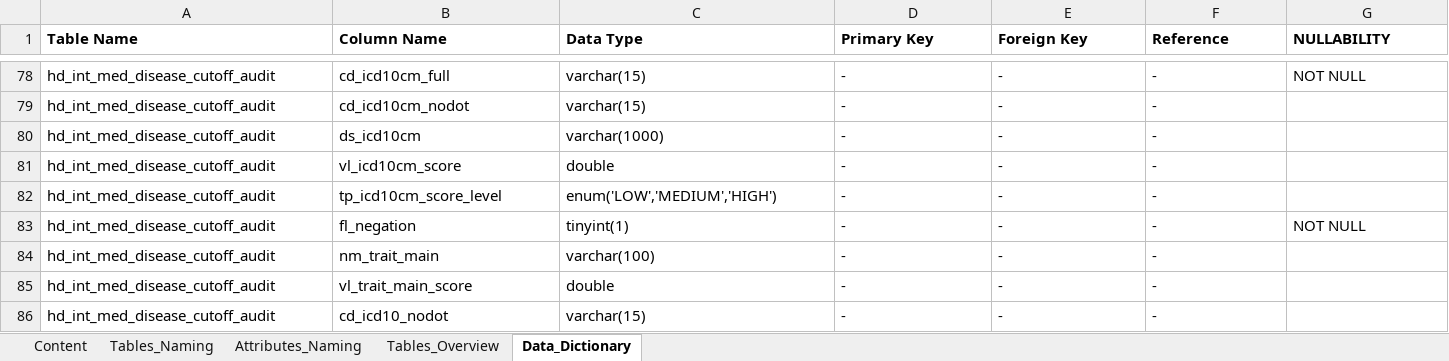
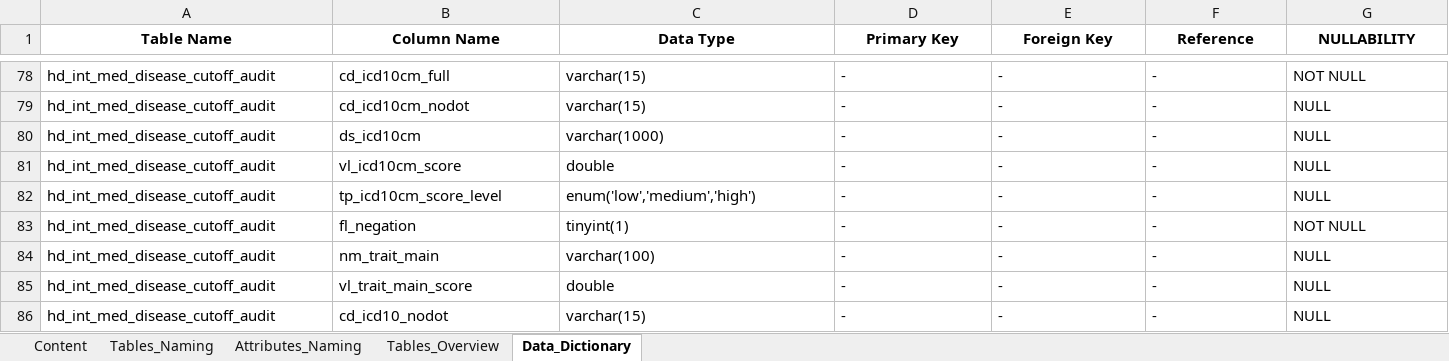
Before and after one commit to marciaj-sp1/HealDB, an Excel workbook: doc/HealDB_Metadata_Open_Source.xlsx, sheet Data_Dictionary, drawn as a sheet; only a part is shown, gaps mark what is left out; values as stored, in another font and other column widths than the file's, no borders; table styles not drawn; the diff covers the shown part only; the diff names each change by its address in the sheet, - before the commit and + after, or states it on an @@ line.

```diff
--- a/doc/HealDB_Metadata_Open_Source.xlsx (sheet Data_Dictionary)
+++ b/doc/HealDB_Metadata_Open_Source.xlsx (sheet Data_Dictionary)
-A1:G1 alignment: left
+A1:G1 alignment: center
-G79:G82 (NULLABILITY): (empty)
+G79:G82 (NULLABILITY): NULL
-C82 (Data Type): enum('LOW','MEDIUM','HIGH')
+C82 (Data Type): enum('low','medium','high')
-G84:G86 (NULLABILITY): (empty)
+G84:G86 (NULLABILITY): NULL
```
Also changed, not shown: 2 added rows, 2 removed rows, 53 edited cells and cell formats elsewhere in this sheet, doc/HealDB_Metadata_Complete.xlsx, 43 other files.
